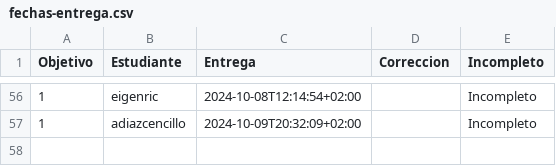
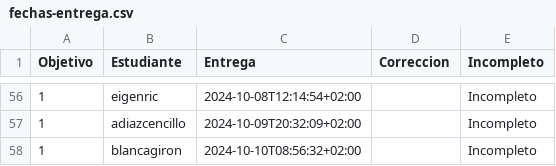
Before and after one commit to pablotl0/IV-, a CSV file: data/fechas-entrega.csv, drawn as a sheet; only a part is shown, gaps mark what is left out.

```diff
--- a/data/fechas-entrega.csv
+++ b/data/fechas-entrega.csv
@@ -57 +57,2 @@ Objetivo;Estudiante;Entrega;Correccion;Incompleto
 1; adiazcencillo;2024-10-09T20:32:09+02:00;;Incompleto
+1; blancagiron;2024-10-10T08:56:32+02:00;;Incompleto
```
Also changed, not shown: 1 other file.
